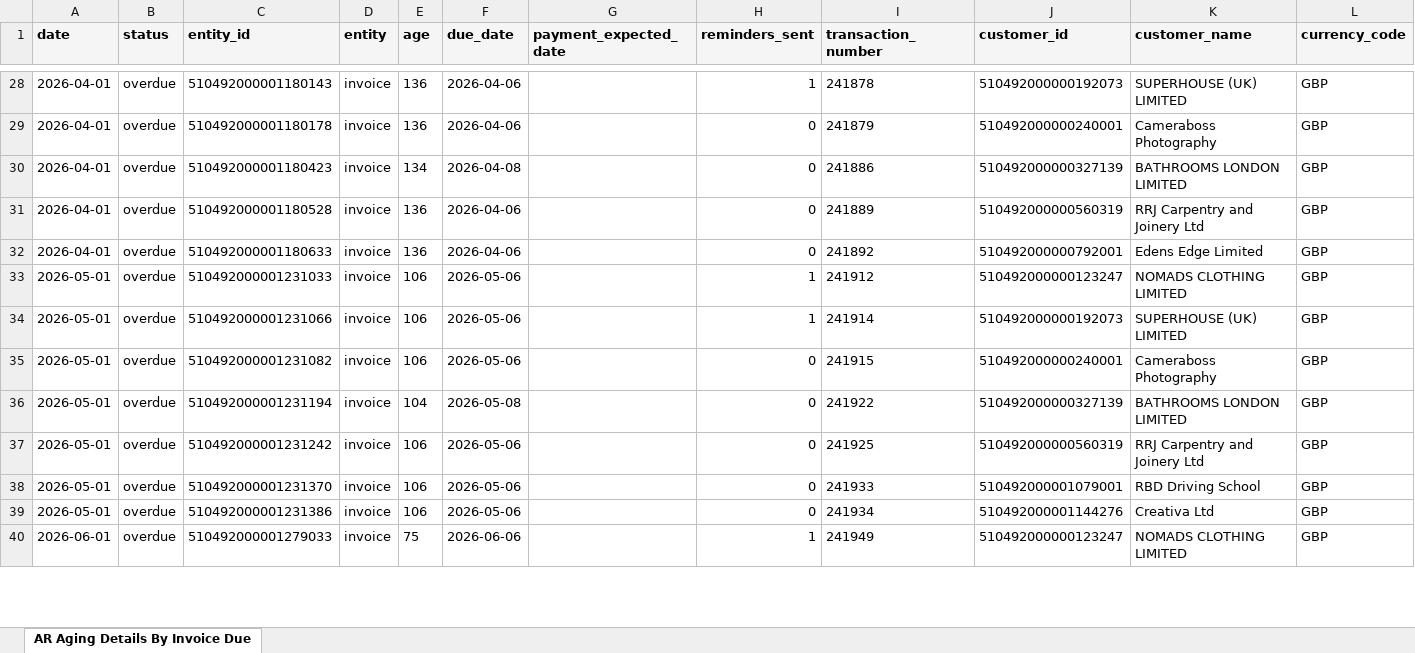
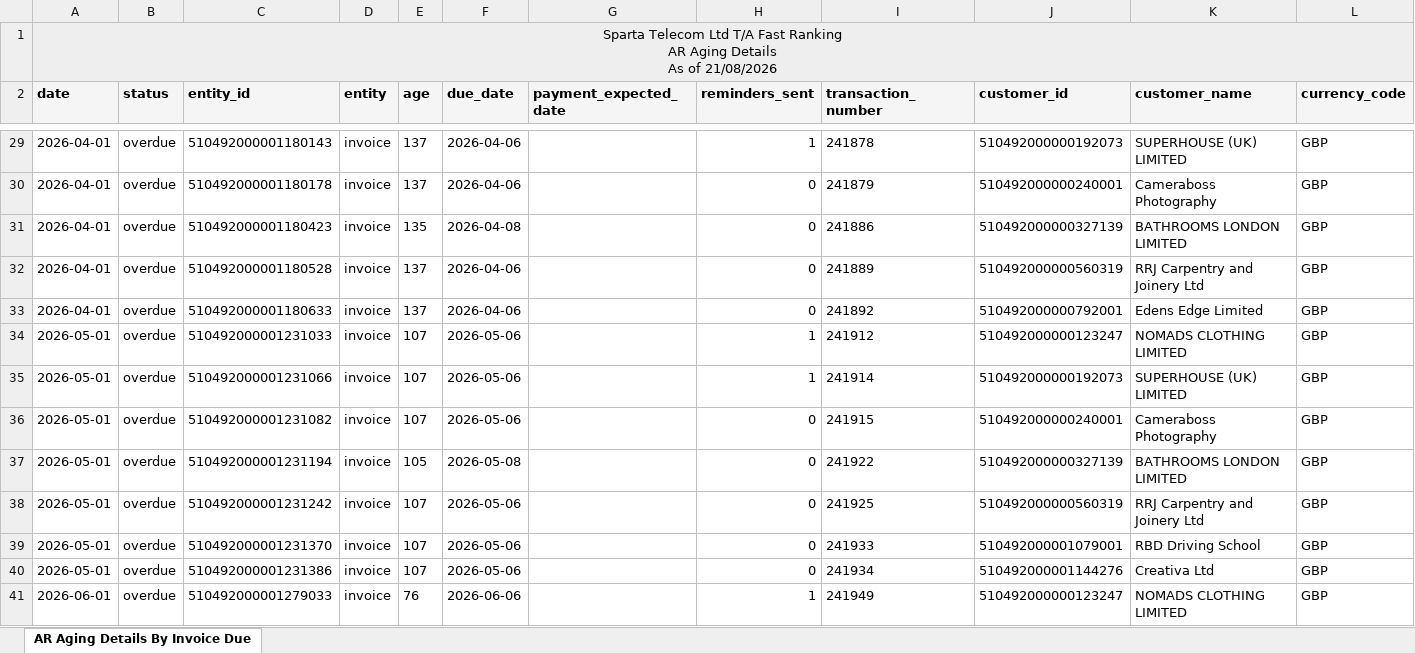
Before and after one commit to dataanalystsparta-netizen/fr_invoices, an Excel workbook: AR_overdue_zoho.xlsx, sheet AR Aging Details By Invoice Due, drawn as a sheet; only a part is shown, gaps mark what is left out; values as stored, in another font and other column widths than the file's, no borders; addresses are those after the commit; rows hold the shown columns only; ↵ is a line break in a cell; the diff covers the shown part only; the diff names each change by its address in the sheet, - before the commit and + after, or states it on an @@ line.

```diff
--- a/AR_overdue_zoho.xlsx (sheet AR Aging Details By Invoice Due)
+++ b/AR_overdue_zoho.xlsx (sheet AR Aging Details By Invoice Due)
+row 1: Sparta Telecom Ltd T/A Fast Ranking ↵ AR Aging Details ↵ As of 21/08/2026
-E29:E30 (age): 136
+E29:E30 (age): 137
-E31 (age): 134
+E31 (age): 135
-E32:E33 (age): 136
+E32:E33 (age): 137
-E34:E36 (age): 106
+E34:E36 (age): 107
-E37 (age): 104
+E37 (age): 105
-E38:E40 (age): 106
+E38:E40 (age): 107
-E41 (age): 75
+E41 (age): 76
```
Also changed, not shown: 60 edited cells elsewhere in this sheet, AR_current_zoho.xlsx, Customer_Payment_zoho.xlsx, 1 other file.
